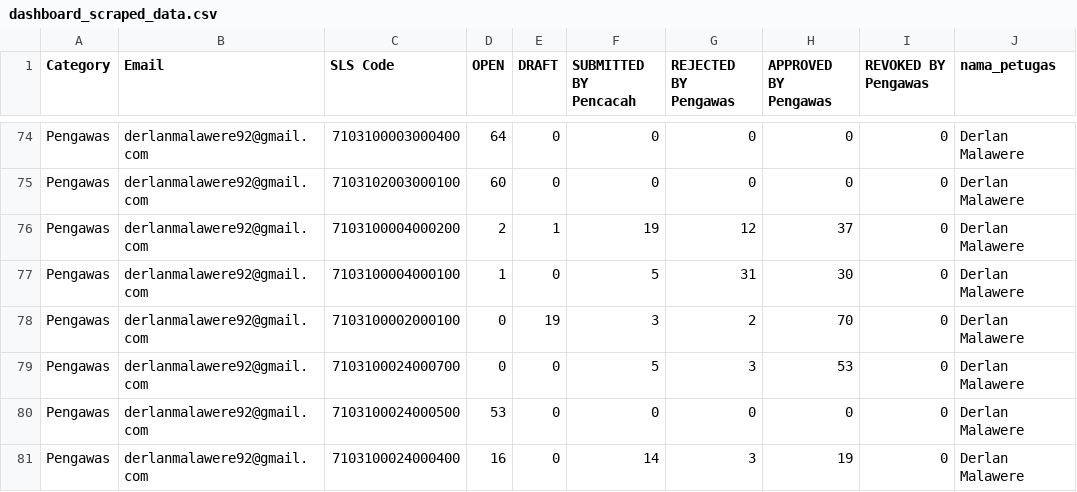
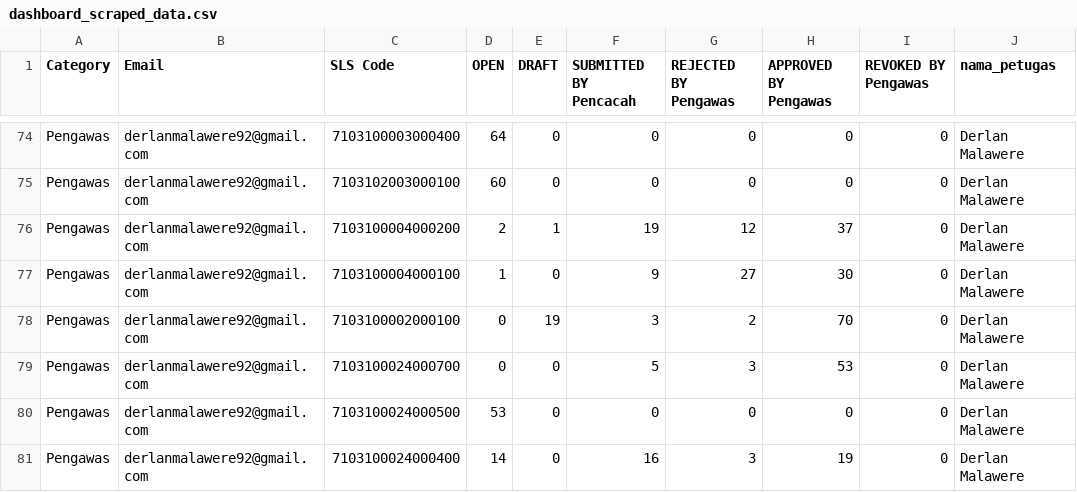
Before and after one commit to danimat15/fasih-sm-scrapper, a CSV file: dashboard/public/dashboard_scraped_data.csv, drawn as a sheet; only a part is shown, gaps mark what is left out; the diff covers the shown part only; the diff names each change by its address in the sheet, - before the commit and + after, or states it on an @@ line.

Commit message:
Update data: 28 Juni 2026 pukul 21.05 WITA

```diff
--- a/dashboard/public/dashboard_scraped_data.csv
+++ b/dashboard/public/dashboard_scraped_data.csv
-F77 (SUBMITTED BY Pencacah): 5
+F77 (SUBMITTED BY Pencacah): 9
-G77 (REJECTED BY Pengawas): 31
+G77 (REJECTED BY Pengawas): 27
-D81 (OPEN): 16
+D81 (OPEN): 14
-F81 (SUBMITTED BY Pencacah): 14
+F81 (SUBMITTED BY Pencacah): 16
```
Also changed, not shown: 52 edited cells elsewhere in this file, dashboard/public/ringkasan_Progres.csv, dashboard_scraped_data.csv, 4 other files.
